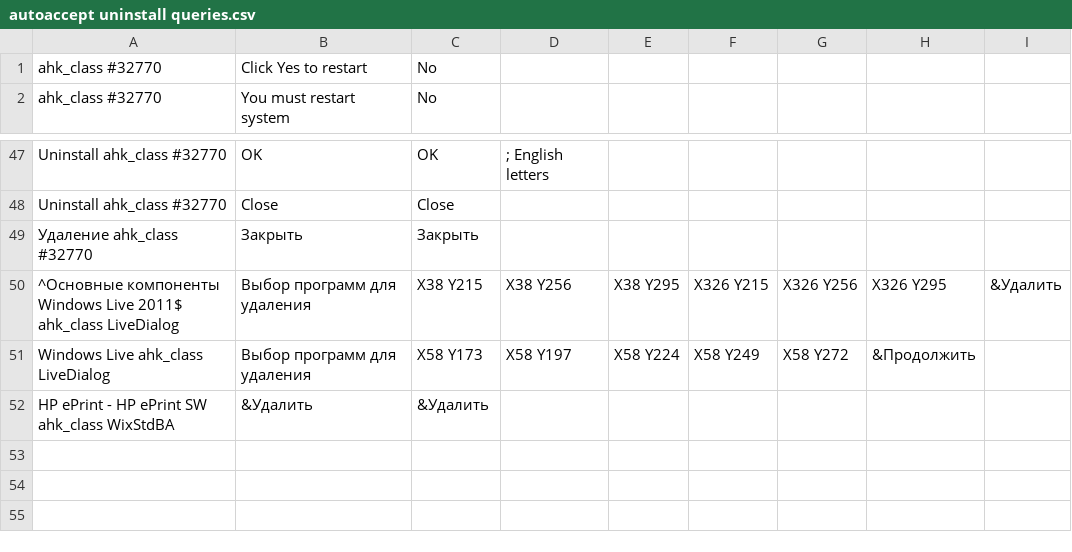
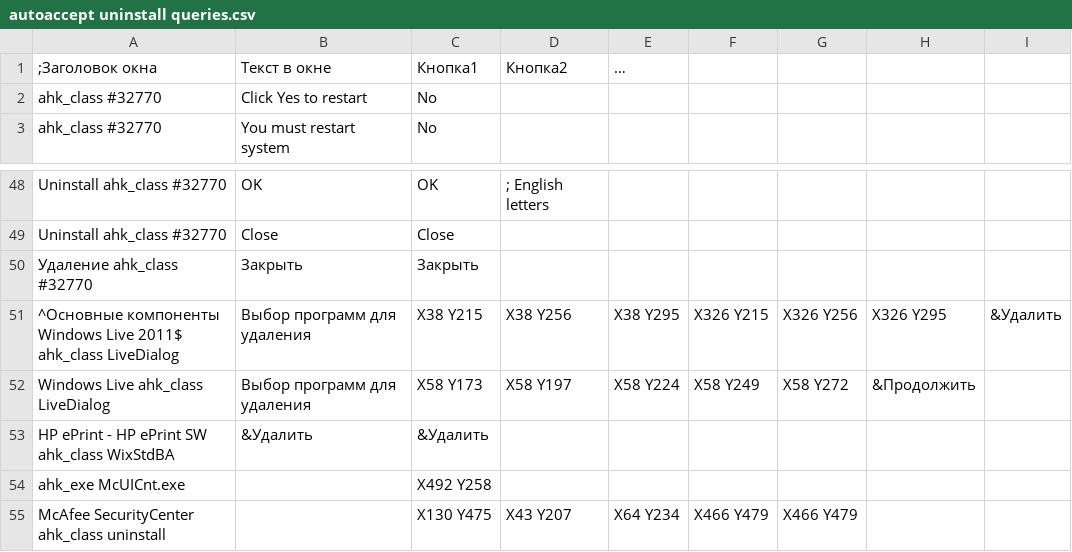
Before and after one commit to AntonD-mobilmir/Share-config, a CSV file: config/_Scripts/GUI/autoaccept uninstall queries.csv, drawn as a sheet; only a part is shown, gaps mark what is left out.

Commit message:
обновлены autoaccept uninstall queries.ahk, autoaccept uninstall queries.csv

```diff
--- a/config/_Scripts/GUI/autoaccept uninstall queries.csv
+++ b/config/_Scripts/GUI/autoaccept uninstall queries.csv
@@ -1 +1,2 @@
+;Заголовок окна,Текст в окне,Кнопка1,Кнопка2,…,,,,
 ahk_class #32770,Click Yes to restart,No,,,,,,
@@ -52 +53,3 @@ Windows Live ahk_class LiveDialog,Выбор программ для удале
 HP ePrint - HP ePrint SW ahk_class WixStdBA,&Удалить,&Удалить,,,,,,
+ahk_exe McUICnt.exe,,X492 Y258,,,,,,
+McAfee SecurityCenter ahk_class uninstall,,X130 Y475,X43 Y207,X64 Y234,X466 Y479,X466 Y479,,
```
Also changed, not shown: 1 other file.
